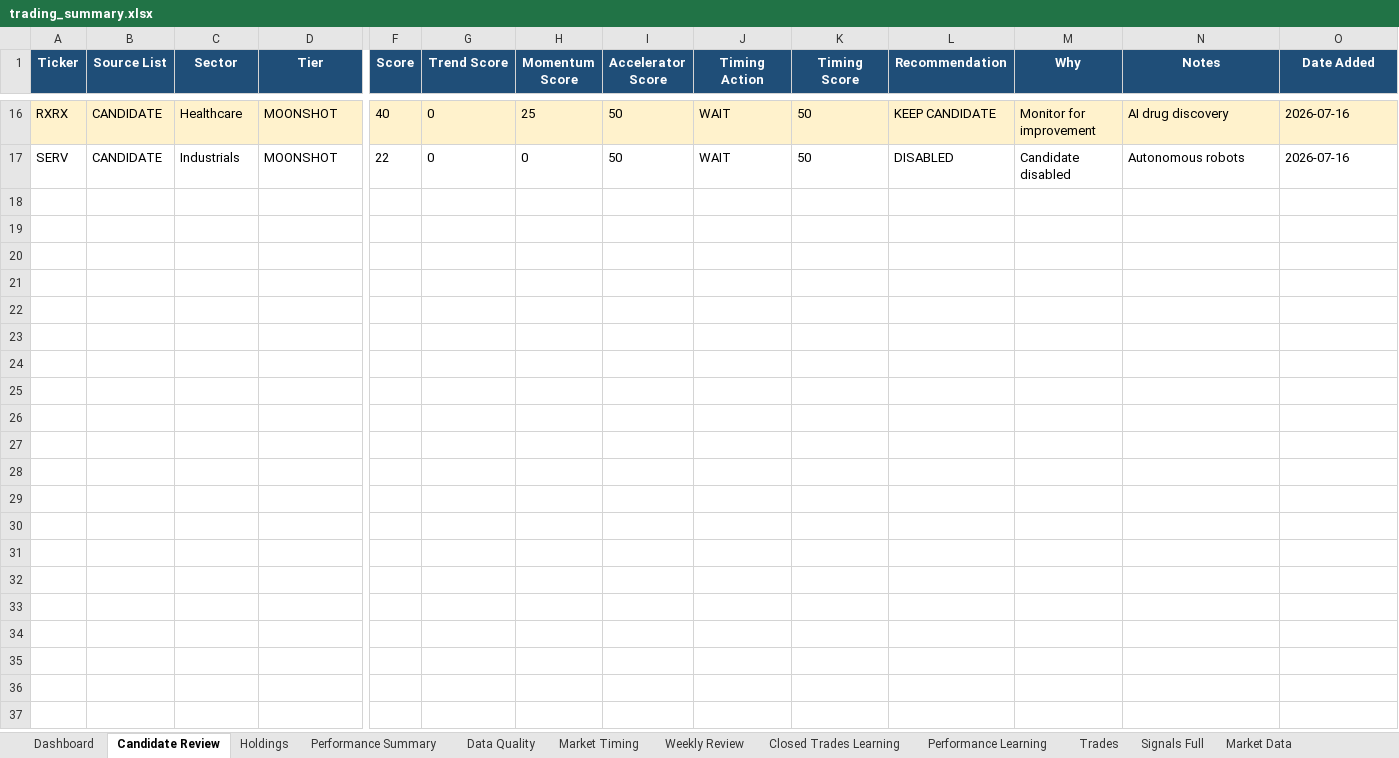
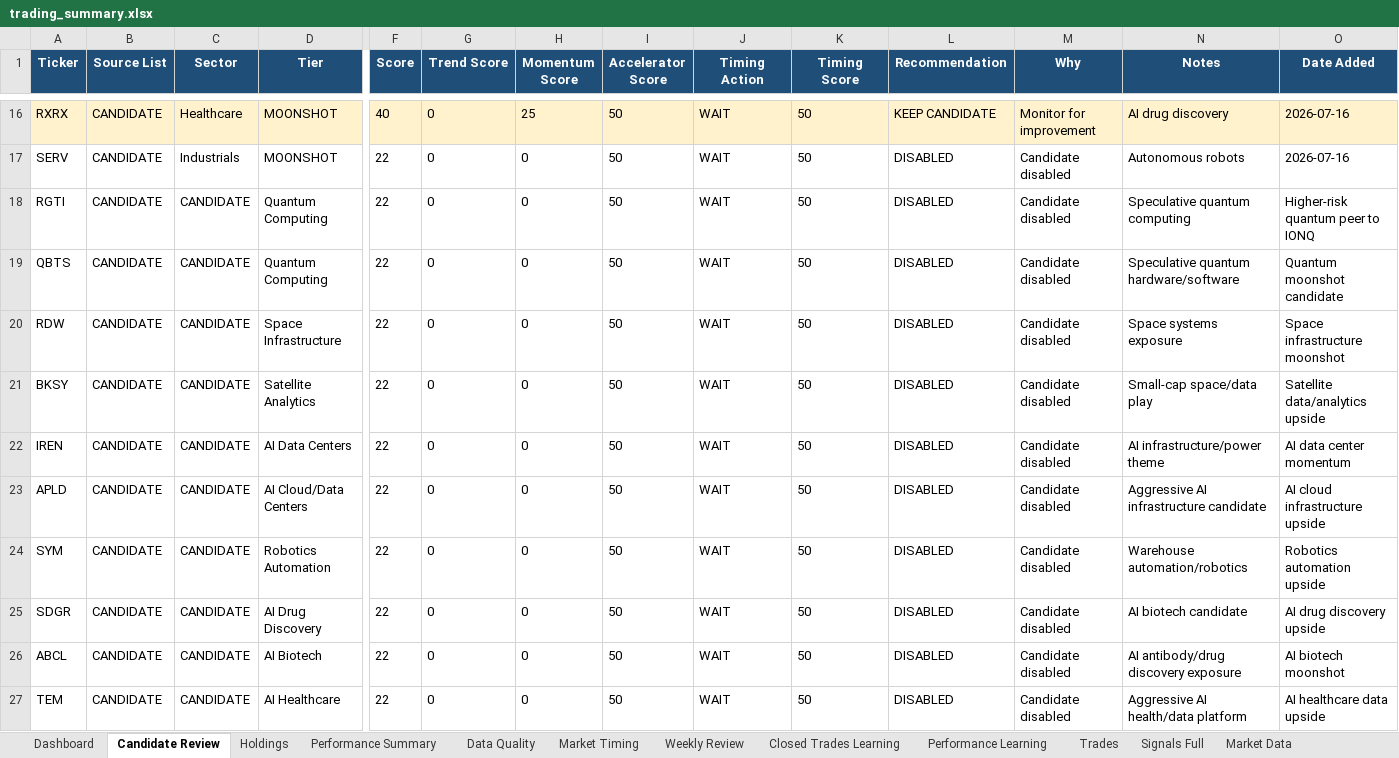
Before and after one commit to nicklc14/trading-engine-v2, an Excel workbook: output/trading_summary.xlsx, sheet Candidate Review, drawn as a sheet; only a part is shown, gaps mark what is left out; values as stored, in another font and other column widths than the file's, no borders; rows hold the shown columns only; the diff names each change by its address in the sheet, - before the commit and + after, or states it on an @@ line.

```diff
--- a/output/trading_summary.xlsx (sheet Candidate Review)
+++ b/output/trading_summary.xlsx (sheet Candidate Review)
+row 18: RGTI | CANDIDATE | CANDIDATE | Quantum Computing | 22 | 0 | 0 | 50 | WAIT | 50 | DISABLED | Candidate disabled | Speculative quantum computing | Higher-risk quantum peer to IONQ
+row 19: QBTS | CANDIDATE | CANDIDATE | Quantum Computing | 22 | 0 | 0 | 50 | WAIT | 50 | DISABLED | Candidate disabled | Speculative quantum hardware/software | Quantum moonshot candidate
+row 20: RDW | CANDIDATE | CANDIDATE | Space Infrastructure | 22 | 0 | 0 | 50 | WAIT | 50 | DISABLED | Candidate disabled | Space systems exposure | Space infrastructure moonshot
+row 21: BKSY | CANDIDATE | CANDIDATE | Satellite Analytics | 22 | 0 | 0 | 50 | WAIT | 50 | DISABLED | Candidate disabled | Small-cap space/data play | Satellite data/analytics upside
+row 22: IREN | CANDIDATE | CANDIDATE | AI Data Centers | 22 | 0 | 0 | 50 | WAIT | 50 | DISABLED | Candidate disabled | AI infrastructure/power theme | AI data center momentum
+row 23: APLD | CANDIDATE | CANDIDATE | AI Cloud/Data Centers | 22 | 0 | 0 | 50 | WAIT | 50 | DISABLED | Candidate disabled | Aggressive AI infrastructure candidate | AI cloud infrastructure upside
+row 24: SYM | CANDIDATE | CANDIDATE | Robotics Automation | 22 | 0 | 0 | 50 | WAIT | 50 | DISABLED | Candidate disabled | Warehouse automation/robotics | Robotics automation upside
+row 25: SDGR | CANDIDATE | CANDIDATE | AI Drug Discovery | 22 | 0 | 0 | 50 | WAIT | 50 | DISABLED | Candidate disabled | AI biotech candidate | AI drug discovery upside
+row 26: ABCL | CANDIDATE | CANDIDATE | AI Biotech | 22 | 0 | 0 | 50 | WAIT | 50 | DISABLED | Candidate disabled | AI antibody/drug discovery exposure | AI biotech moonshot
+row 27: TEM | CANDIDATE | CANDIDATE | AI Healthcare | 22 | 0 | 0 | 50 | WAIT | 50 | DISABLED | Candidate disabled | Aggressive AI health/data platform | AI healthcare data upside
```
Also changed, not shown: sheet Market Data, sheet Data Quality, 6 other files.
